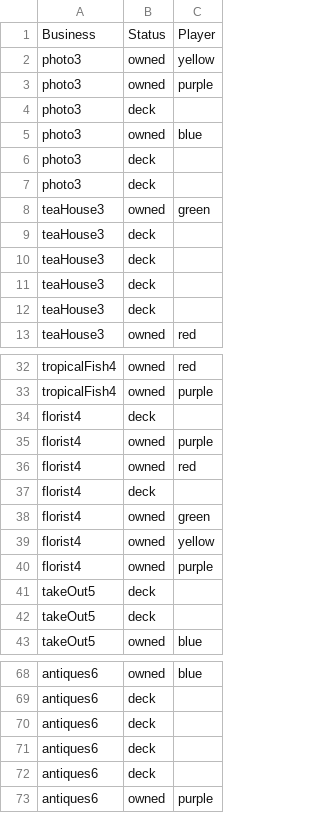
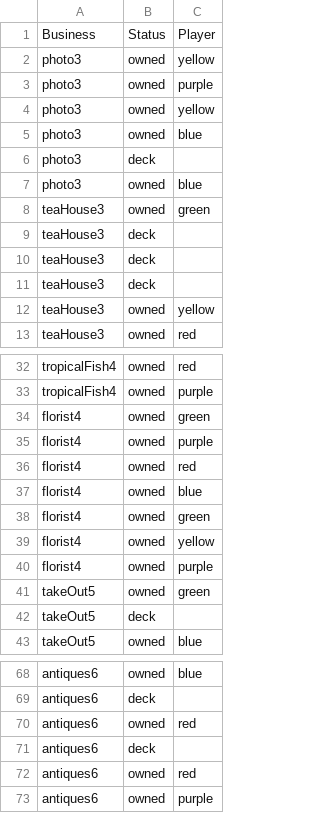
Before and after one commit to mhgerov/chinatown, a CSV file: chinatown_businesses.csv, drawn as a sheet; only a part is shown, gaps mark what is left out; the diff covers the shown part only.

```diff
--- a/chinatown_businesses.csv
+++ b/chinatown_businesses.csv
@@ -3,6 +3,6 @@ photo3,owned,yellow
 photo3,owned,purple
+photo3,owned,yellow
+photo3,owned,blue
 photo3,deck,
 photo3,owned,blue
-photo3,deck,
-photo3,deck,
 teaHouse3,owned,green
@@ -11,3 +11,3 @@ teaHouse3,deck,
 teaHouse3,deck,
-teaHouse3,deck,
+teaHouse3,owned,yellow
 teaHouse3,owned,red
@@ -33,6 +33,6 @@ tropicalFish4,owned,red
 tropicalFish4,owned,purple
-florist4,deck,
+florist4,owned,green
 florist4,owned,purple
 florist4,owned,red
-florist4,deck,
+florist4,owned,blue
 florist4,owned,green
@@ -40,3 +40,3 @@ florist4,owned,yellow
 florist4,owned,purple
-takeOut5,deck,
+takeOut5,owned,green
 takeOut5,deck,
@@ -69,5 +69,5 @@ antiques6,owned,blue
 antiques6,deck,
+antiques6,owned,red
 antiques6,deck,
-antiques6,deck,
-antiques6,deck,
+antiques6,owned,red
 antiques6,owned,purple
```
Also changed, not shown: 1 added row, 1 removed row and 2 edited cells elsewhere in this file, 1 other file.
